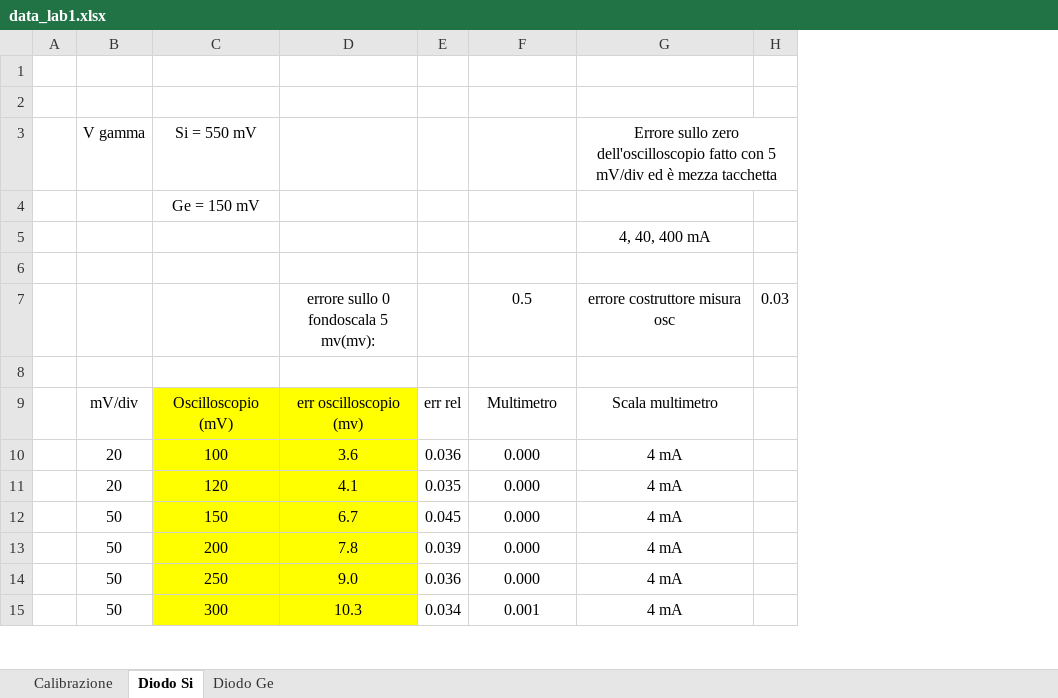
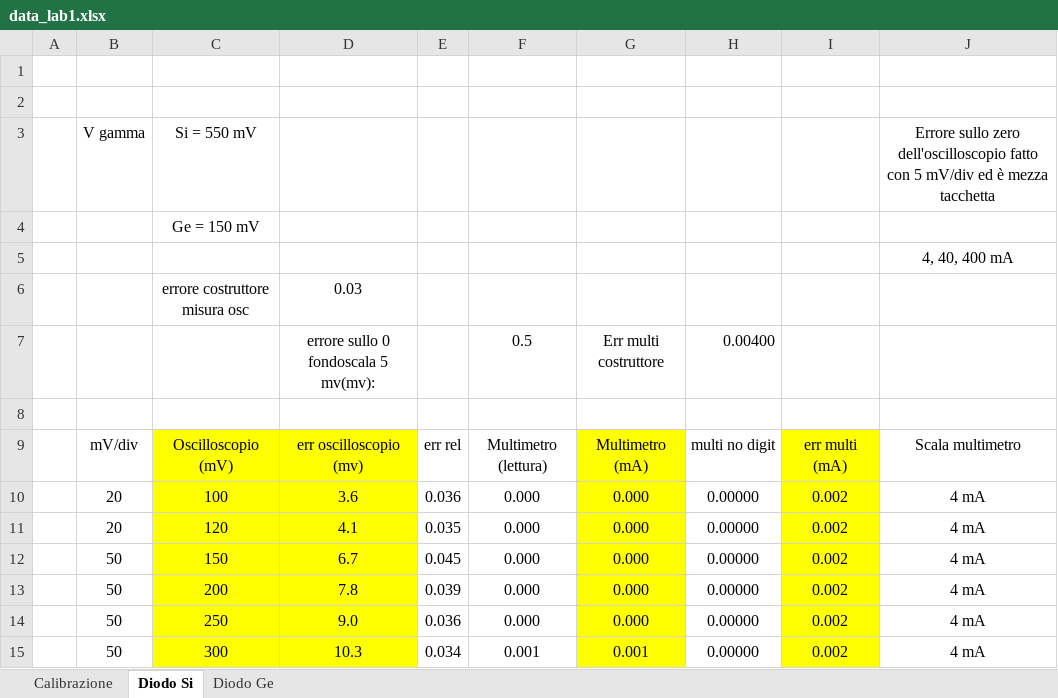
Before and after one commit to saemmie4/Lab_Elettro_01_Diodo, an Excel workbook: data_lab1.xlsx, sheet Diodo Si, drawn as a sheet; only a part is shown; values as stored, in another font and other column widths than the file's, no borders; removed rows and columns are numbered as before the commit, all else as after; the diff names each change by its address in the sheet, - before the commit and + after, or states it on an @@ line.

```diff
--- a/data_lab1.xlsx (sheet Diodo Si)
+++ b/data_lab1.xlsx (sheet Diodo Si)
+column G, rows 9-15: Multimetro (mA) | 0.000 | 0.000 | 0.000 | 0.000 | 0.000 | 0.001
+column H, rows 9-15: multi no digit | 0.00000 | 0.00000 | 0.00000 | 0.00000 | 0.00000 | 0.00000
+column I, rows 9-15: err multi (mA) | 0.002 | 0.002 | 0.002 | 0.002 | 0.002 | 0.002
-column H, empty
-G3:H3 merged
+row 6:  |  | errore costruttore misura osc | 0.03
+row 7:  |  |  | errore sullo 0 fondoscala 5 mv(mv): |  | 0.5 | Err multi costruttore | 0.00400
-row 7:  |  |  | errore sullo 0 fondoscala 5 mv(mv): |  | 0.5 | errore costruttore misura osc | 0.03
-row 8: (empty)
-F9: Multimetro
+F9: Multimetro (lettura)
```
Also changed, not shown: sheet Diodo Ge, formulas that keep their value, charts or pictures, 3 other files.
